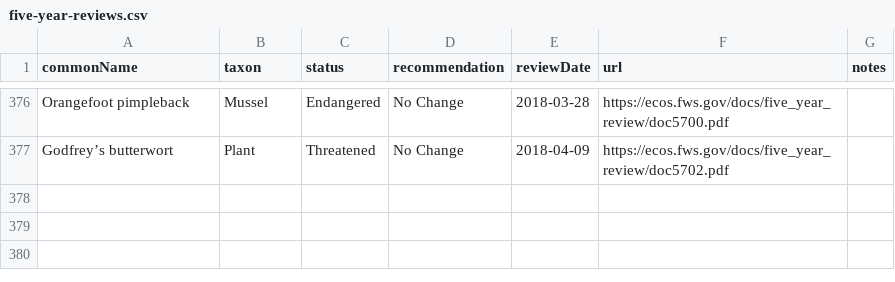
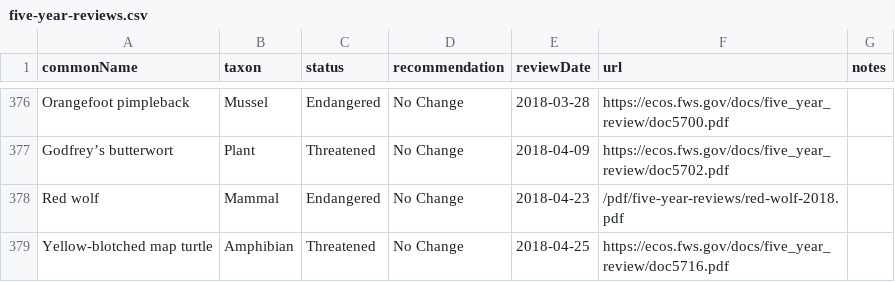
Before and after one commit to ktaylor63/southeast, a CSV file: src/data/five-year-reviews.csv, drawn as a sheet; only a part is shown, gaps mark what is left out; the diff names each change by its address in the sheet, - before the commit and + after, or states it on an @@ line.

```diff
--- a/src/data/five-year-reviews.csv
+++ b/src/data/five-year-reviews.csv
+row 378: Red wolf | Mammal | Endangered | No Change | 2018-04-23 | /pdf/five-year-reviews/red-wolf-2018.pdf
+row 379: Yellow-blotched map turtle | Amphibian | Threatened | No Change | 2018-04-25 | https://ecos.fws.gov/docs/five_year_review/doc5716.pdf
```
Also changed, not shown: src/data/reading-room-documents.csv, 1 other file.
